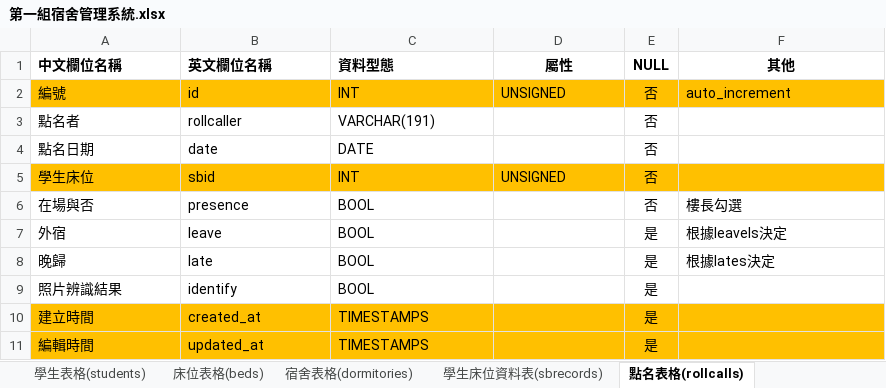
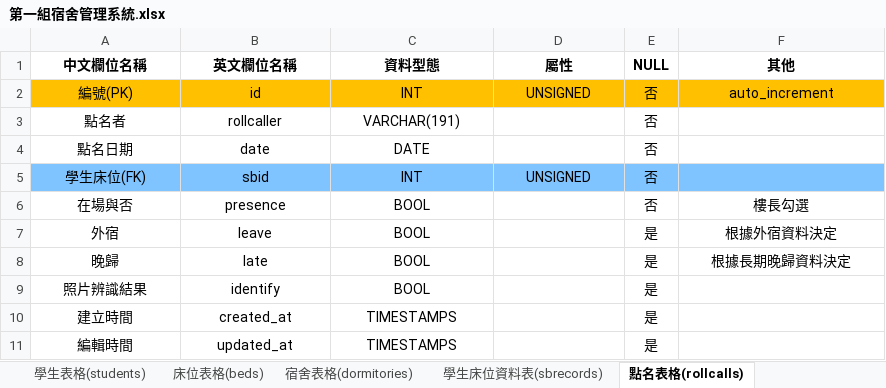
Before and after one commit to a1357422/team01, an Excel workbook: 第一組宿舍管理系統.xlsx, sheet 點名表格(rollcalls), drawn as a sheet; values as stored, in another font and other column widths than the file's, no borders; the diff names each change by its address in the sheet, - before the commit and + after, or states it on an @@ line.

```diff
--- a/第一組宿舍管理系統.xlsx (sheet 點名表格(rollcalls))
+++ b/第一組宿舍管理系統.xlsx (sheet 點名表格(rollcalls))
-A1:C1 alignment: left
+A1:C1 alignment: center
-A2 (中文欄位名稱): 編號
+A2 (中文欄位名稱): 編號(PK)
-A2:D2 alignment: left
+A2:D2 alignment: center
-F2 alignment: left
+F2 alignment: center
-A3:C4 alignment: left
+A3:C4 alignment: center
-A5 (中文欄位名稱): 學生床位
+A5 (中文欄位名稱): 學生床位(FK)
-A5:F5 fill: #FFC000
+A5:F5 fill: #7FC3FF
-A5:D5 alignment: left
+A5:D5 alignment: center
-A6:C11 alignment: left
+A6:C11 alignment: center
-F6:F8 alignment: left
+F6:F8 alignment: center
-F7 (其他): 根據leavels決定
+F7 (其他): 根據外宿資料決定
-F8 (其他): 根據lates決定
+F8 (其他): 根據長期晚歸資料決定
-A10:F11 fill: #FFC000
+A10:F11 fill: none
```
Also changed, not shown: sheet 學生床位資料表(sbrecords), sheet 長期晚歸表格(lates), sheet 床位表格(beds), sheet 照片表格(phohos), sheet 使用者表格(users), sheet 外宿表格(leaves), 2 more sheets, 6 other files.
